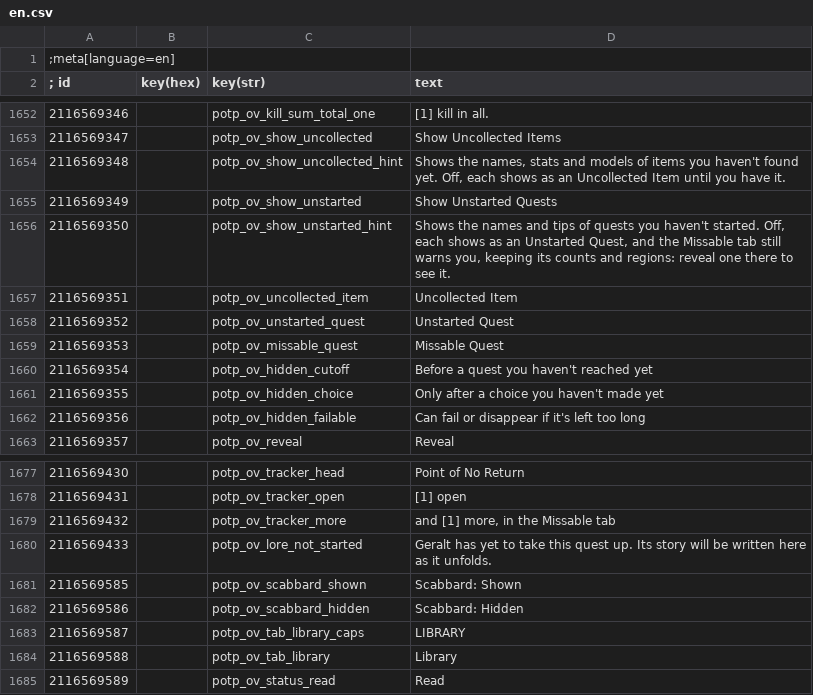
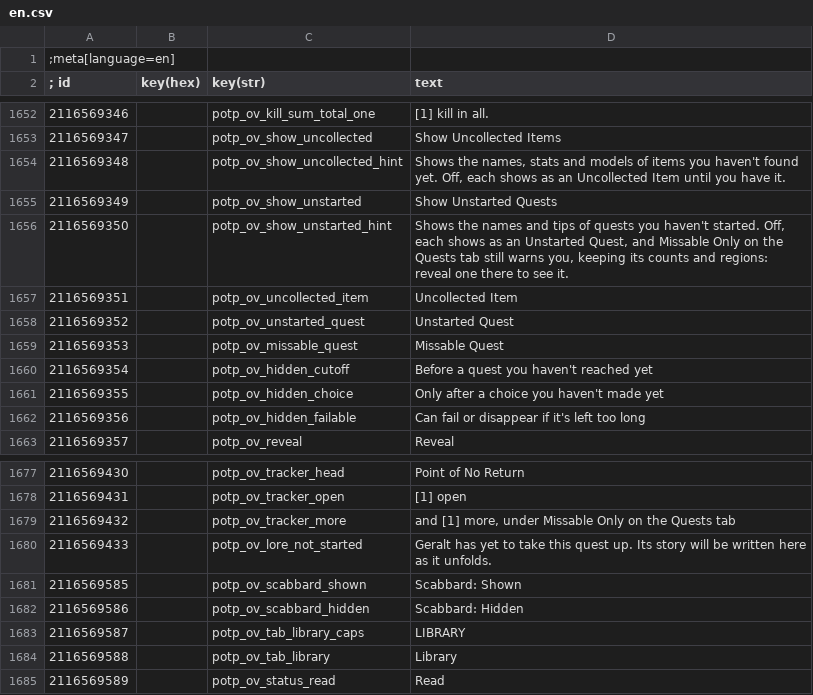
Before and after one commit to Faen668/Progress-On-The-Path, a CSV file: source/strings/en.csv, drawn as a sheet; only a part is shown, gaps mark what is left out; the diff covers the shown part only.

Commit message:
Overlay: Missable Only on the Items, Gwent, World Map and Bestiary tabs, and the Missable tab folded into Quests as its Missable Only view
A chip on the region row (S, or Back on the controller; hold Back to refresh) shows only what can still be missed on the tab, every group open. A shut group with something missable in it shows the warning badge, and Change Visibility has a Missable Only switch.

```diff
--- a/source/strings/en.csv
+++ b/source/strings/en.csv
@@ -1655,3 +1655,3 @@
 2116569349||potp_ov_show_unstarted|Show Unstarted Quests
-2116569350||potp_ov_show_unstarted_hint|Shows the names and tips of quests you haven't started. Off, each shows as an Unstarted Quest, and the Missable tab still warns you, keeping its counts and regions: reveal one there to see it.
+2116569350||potp_ov_show_unstarted_hint|Shows the names and tips of quests you haven't started. Off, each shows as an Unstarted Quest, and Missable Only on the Quests tab still warns you, keeping its counts and regions: reveal one there to see it.
 2116569351||potp_ov_uncollected_item|Uncollected Item
@@ -1678,3 +1678,3 @@
 2116569431||potp_ov_tracker_open|[1] open
-2116569432||potp_ov_tracker_more|and [1] more, in the Missable tab
+2116569432||potp_ov_tracker_more|and [1] more, under Missable Only on the Quests tab
 2116569433||potp_ov_lore_not_started|Geralt has yet to take this quest up. Its story will be written here as it unfolds.
```
Also changed, not shown: 7 added rows and 5 edited cells elsewhere in this file, 19 other files.
